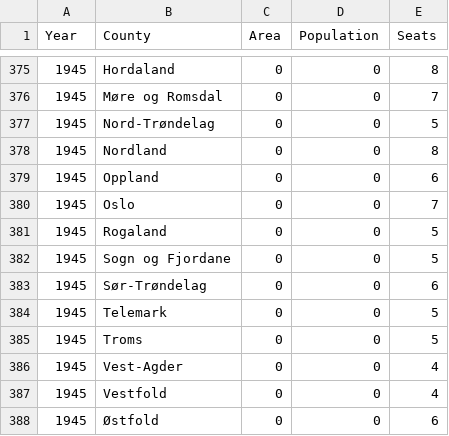
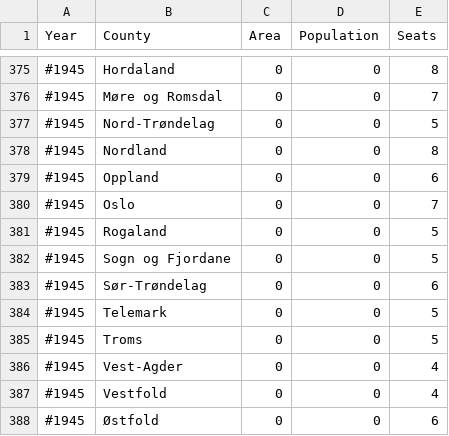
Before and after one commit to Project-Lavinia/Lavinia-api, a CSV file: Lavinia-api/Data/Countries/NO/CountyData.csv, drawn as a sheet; only a part is shown, gaps mark what is left out; the diff covers the shown part only.

```diff
--- a/Lavinia-api/Data/Countries/NO/CountyData.csv
+++ b/Lavinia-api/Data/Countries/NO/CountyData.csv
@@ -375,14 +375,14 @@
-1945;Hordaland;0;0;8
-1945;Møre og Romsdal;0;0;7
-1945;Nord-Trøndelag;0;0;5
-1945;Nordland;0;0;8
-1945;Oppland;0;0;6
-1945;Oslo;0;0;7
-1945;Rogaland;0;0;5
-1945;Sogn og Fjordane;0;0;5
-1945;Sør-Trøndelag;0;0;6
-1945;Telemark;0;0;5
-1945;Troms;0;0;5
-1945;Vest-Agder;0;0;4
-1945;Vestfold;0;0;4
-1945;Østfold;0;0;6
+#1945;Hordaland;0;0;8
+#1945;Møre og Romsdal;0;0;7
+#1945;Nord-Trøndelag;0;0;5
+#1945;Nordland;0;0;8
+#1945;Oppland;0;0;6
+#1945;Oslo;0;0;7
+#1945;Rogaland;0;0;5
+#1945;Sogn og Fjordane;0;0;5
+#1945;Sør-Trøndelag;0;0;6
+#1945;Telemark;0;0;5
+#1945;Troms;0;0;5
+#1945;Vest-Agder;0;0;4
+#1945;Vestfold;0;0;4
+#1945;Østfold;0;0;6
```
Also changed, not shown: 26 edited cells elsewhere in this file, Lavinia-api/Data/Countries/NO/PE/Elections.csv, 3 other files.
